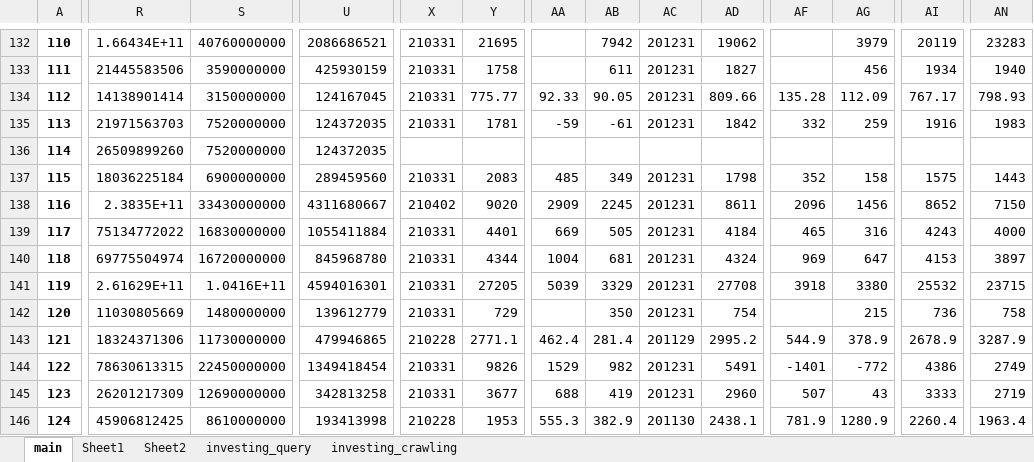
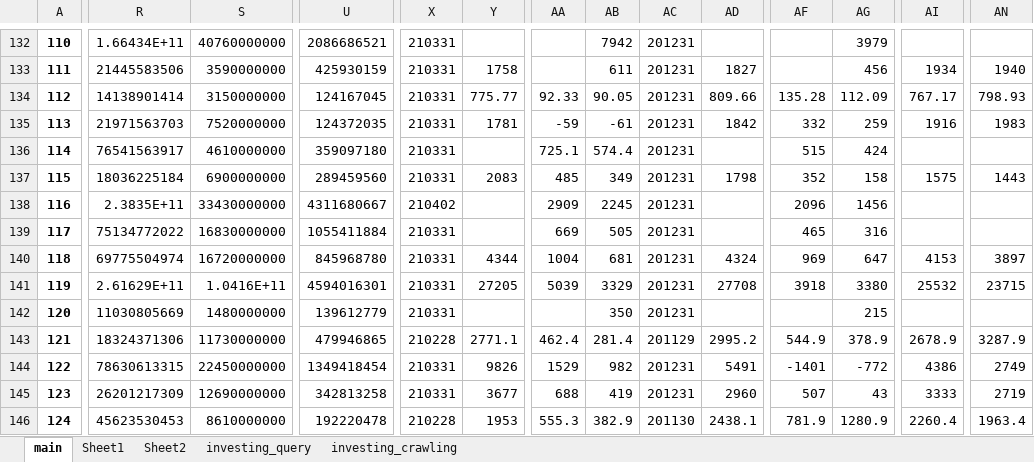
Before and after one commit to dss-17th/crawling-repo-5, an Excel workbook: sp500.xlsx, sheet main, drawn as a sheet; only a part is shown, gaps mark what is left out; values as stored, in another font and other column widths than the file's, no borders; the diff covers the shown part only; the diff names each change by its address in the sheet, - before the commit and + after, or states it on an @@ line.

```diff
--- a/sp500.xlsx (sheet main)
+++ b/sp500.xlsx (sheet main)
-Y132: 21695
+Y132: (empty)
-AD132: 19062
+AD132: (empty)
-AI132: 20119
+AI132: (empty)
-AN132: 23283
+AN132: (empty)
-R136: 26509899260
+R136: 76541563917
-S136: 7520000000
+S136: 4610000000
-U136: 124372035
+U136: 359097180
-X136: (empty)
+X136: 210331
-AA136: (empty)
+AA136: 725.1
-AB136: (empty)
+AB136: 574.4
-AC136: (empty)
+AC136: 201231
-AF136: (empty)
+AF136: 515
-AG136: (empty)
+AG136: 424
-Y138: 9020
+Y138: (empty)
-AD138: 8611
+AD138: (empty)
-AI138: 8652
+AI138: (empty)
-AN138: 7150
+AN138: (empty)
-Y139: 4401
+Y139: (empty)
-AD139: 4184
+AD139: (empty)
-AI139: 4243
+AI139: (empty)
-AN139: 4000
+AN139: (empty)
-Y142: 729
+Y142: (empty)
-AD142: 754
+AD142: (empty)
-AI142: 736
+AI142: (empty)
-AN142: 758
+AN142: (empty)
-R146: 45906812425
+R146: 45623530453
-U146: 193413998
+U146: 192220478
```
Also changed, not shown: 1444 edited cells elsewhere in this sheet, sheet investing_crawling, sheet investing_query.
